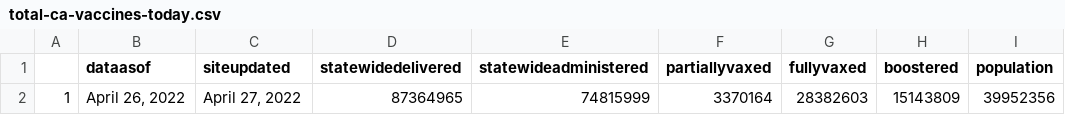
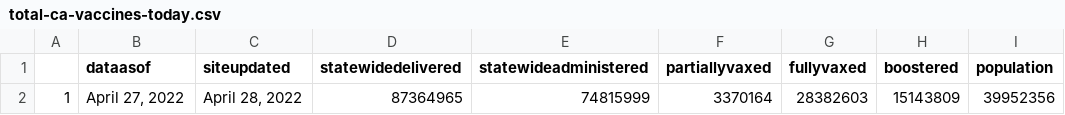
Before and after one commit to abcotvdata/CA-Vaccines, a CSV file: ca-vaccine-data/total-ca-vaccines-today.csv, drawn as a sheet; only a part is shown; the diff names each change by its address in the sheet, - before the commit and + after, or states it on an @@ line.

Commit message:
GitHub Update CA Vaccine Totals Data 2022-04-28

```diff
--- a/ca-vaccine-data/total-ca-vaccines-today.csv
+++ b/ca-vaccine-data/total-ca-vaccines-today.csv
-B2 (dataasof): April 26, 2022
+B2 (dataasof): April 27, 2022
-C2 (siteupdated): April 27, 2022
+C2 (siteupdated): April 28, 2022
```
